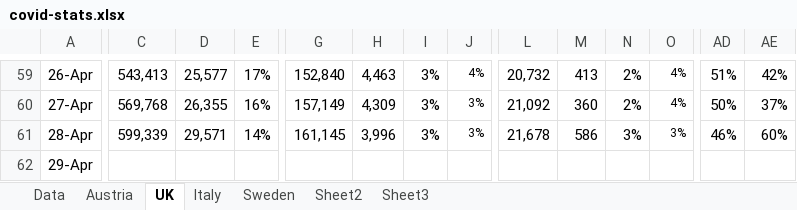
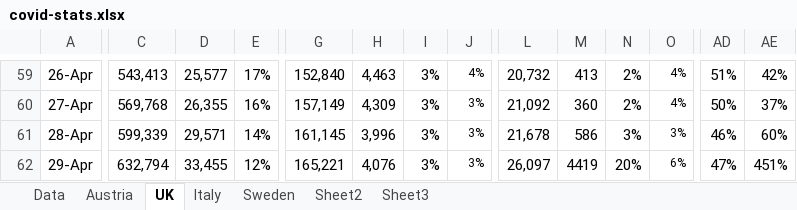
Before and after one commit to revisionist/covid-19, an Excel workbook: data/covid-stats.xlsx, sheet UK, drawn as a sheet; only a part is shown, gaps mark what is left out; values as stored, in another font and other column widths than the file's, no borders; charts and pictures not drawn; the diff names each change by its address in the sheet, - before the commit and + after, or states it on an @@ line.

```diff
--- a/data/covid-stats.xlsx (sheet UK)
+++ b/data/covid-stats.xlsx (sheet UK)
-C62: (empty)
+C62: 632,794
-D62: (empty)
+D62: 33,455
-E62: (empty)
+E62: 12%
-G62: (empty)
+G62: 165,221
-H62: (empty)
+H62: 4,076
-I62: (empty)
+I62: 3%
-J62: (empty)
+J62: 3%
-L62: (empty)
+L62: 26,097
-M62: (empty)
+M62: 4419
-N62: (empty)
+N62: 20%
-O62: (empty)
+O62: 6%
-AD62: (empty)
+AD62: 47%
-AE62: (empty)
+AE62: 451%
```
Also changed, not shown: sheet Data, charts or pictures.
